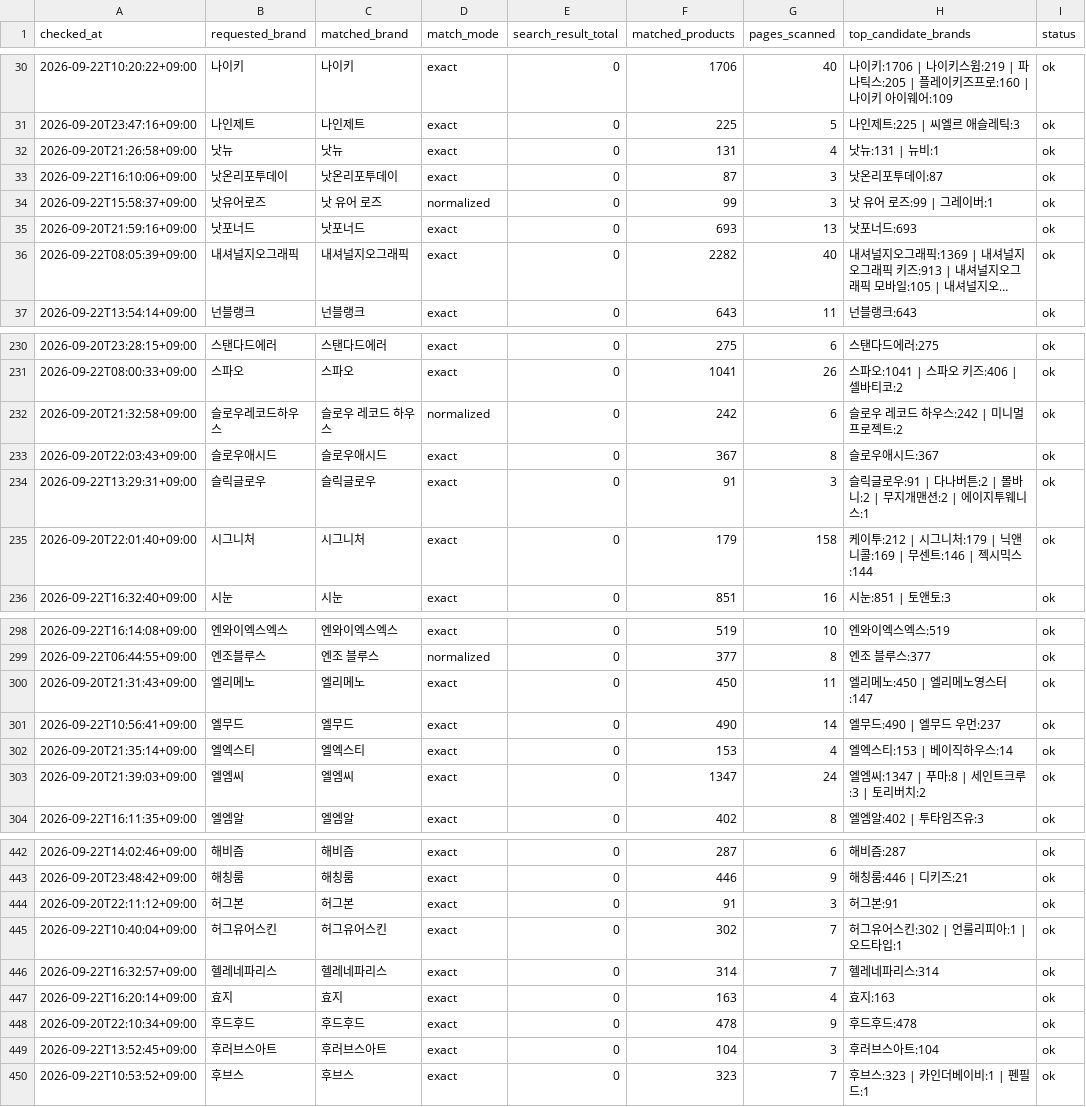
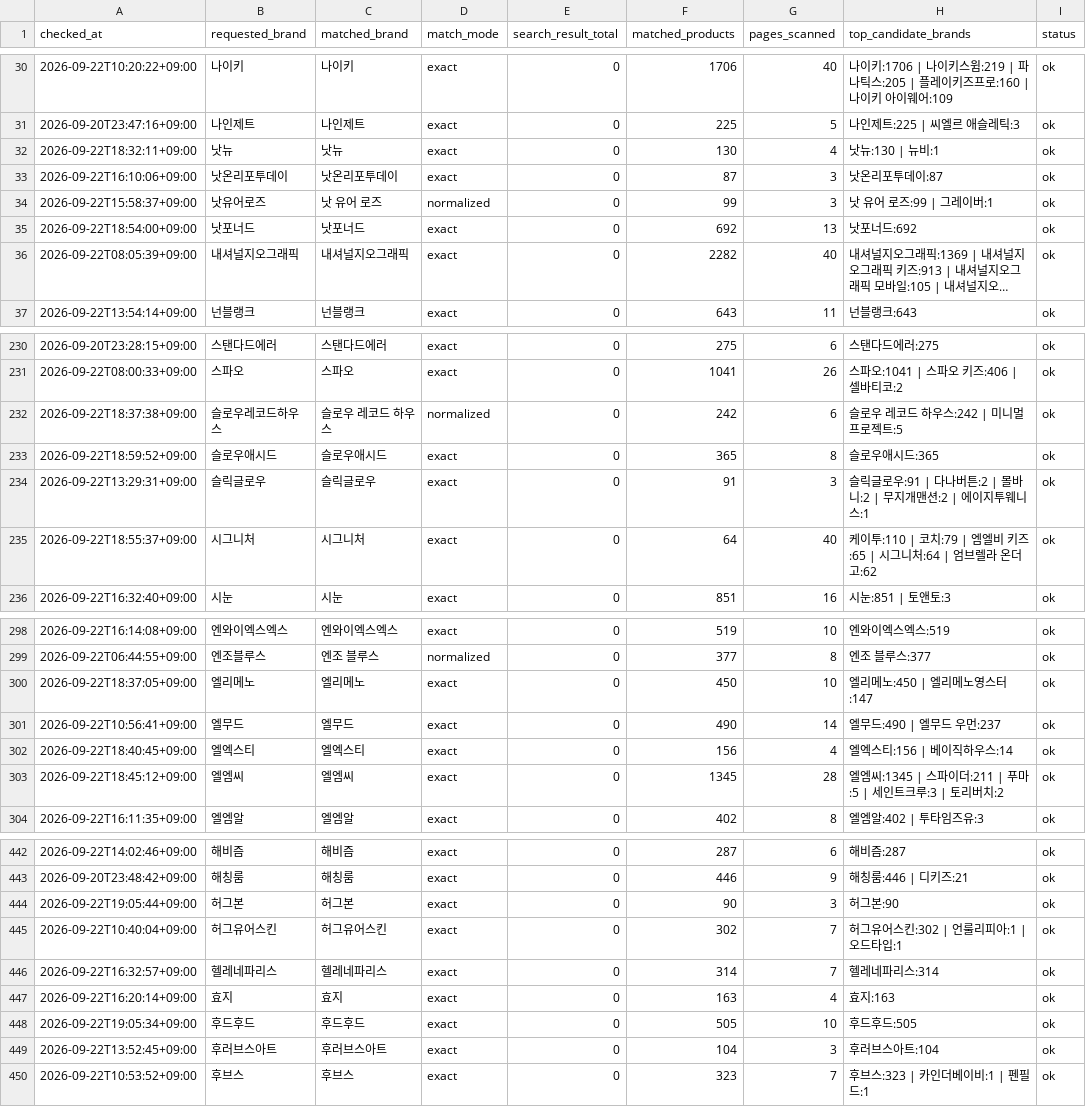
Before and after one commit to kwj-lab/-, a CSV file: musinsa_brand_audit.csv, drawn as a sheet; only a part is shown, gaps mark what is left out; long unchanged cells end in …; the diff covers the shown part only; the diff names each change by its address in the sheet, - before the commit and + after, or states it on an @@ line.

```diff
--- a/musinsa_brand_audit.csv
+++ b/musinsa_brand_audit.csv
-A32 (checked_at): 2026-09-20T21:26:58+09:00
+A32 (checked_at): 2026-09-22T18:32:11+09:00
-F32 (matched_products): 131
+F32 (matched_products): 130
-H32 (top_candidate_brands): 낫뉴:131 | 뉴비:1
+H32 (top_candidate_brands): 낫뉴:130 | 뉴비:1
-A35 (checked_at): 2026-09-20T21:59:16+09:00
+A35 (checked_at): 2026-09-22T18:54:00+09:00
-F35 (matched_products): 693
+F35 (matched_products): 692
-H35 (top_candidate_brands): 낫포너드:693
+H35 (top_candidate_brands): 낫포너드:692
-A232 (checked_at): 2026-09-20T21:32:58+09:00
+A232 (checked_at): 2026-09-22T18:37:38+09:00
-H232 (top_candidate_brands): 슬로우 레코드 하우스:242 | 미니멀프로젝트:2
+H232 (top_candidate_brands): 슬로우 레코드 하우스:242 | 미니멀프로젝트:5
-A233 (checked_at): 2026-09-20T22:03:43+09:00
+A233 (checked_at): 2026-09-22T18:59:52+09:00
-F233 (matched_products): 367
+F233 (matched_products): 365
-H233 (top_candidate_brands): 슬로우애시드:367
+H233 (top_candidate_brands): 슬로우애시드:365
-A235 (checked_at): 2026-09-20T22:01:40+09:00
+A235 (checked_at): 2026-09-22T18:55:37+09:00
-F235 (matched_products): 179
+F235 (matched_products): 64
-G235 (pages_scanned): 158
+G235 (pages_scanned): 40
-H235 (top_candidate_brands): 케이투:212 | 시그니처:179 | 닉앤니콜:169 | 무센트:146 | 젝시믹스:144
+H235 (top_candidate_brands): 케이투:110 | 코치:79 | 엠엘비 키즈:65 | 시그니처:64 | 엄브렐라 온더고:62
-A300 (checked_at): 2026-09-20T21:31:43+09:00
+A300 (checked_at): 2026-09-22T18:37:05+09:00
-G300 (pages_scanned): 11
+G300 (pages_scanned): 10
-A302 (checked_at): 2026-09-20T21:35:14+09:00
+A302 (checked_at): 2026-09-22T18:40:45+09:00
-F302 (matched_products): 153
+F302 (matched_products): 156
-H302 (top_candidate_brands): 엘엑스티:153 | 베이직하우스:14
+H302 (top_candidate_brands): 엘엑스티:156 | 베이직하우스:14
-A303 (checked_at): 2026-09-20T21:39:03+09:00
+A303 (checked_at): 2026-09-22T18:45:12+09:00
-F303 (matched_products): 1347
+F303 (matched_products): 1345
-G303 (pages_scanned): 24
+G303 (pages_scanned): 28
-H303 (top_candidate_brands): 엘엠씨:1347 | 푸마:8 | 세인트크루:3 | 토리버치:2
+H303 (top_candidate_brands): 엘엠씨:1345 | 스파이더:211 | 푸마:5 | 세인트크루:3 | 토리버치:2
-A444 (checked_at): 2026-09-20T22:11:12+09:00
+A444 (checked_at): 2026-09-22T19:05:44+09:00
-F444 (matched_products): 91
+F444 (matched_products): 90
-H444 (top_candidate_brands): 허그본:91
+H444 (top_candidate_brands): 허그본:90
-A448 (checked_at): 2026-09-20T22:10:34+09:00
+A448 (checked_at): 2026-09-22T19:05:34+09:00
-F448 (matched_products): 478
+F448 (matched_products): 505
-G448 (pages_scanned): 9
+G448 (pages_scanned): 10
-H448 (top_candidate_brands): 후드후드:478
+H448 (top_candidate_brands): 후드후드:505
```
Also changed, not shown: 121 edited cells elsewhere in this file, 2 other files.
